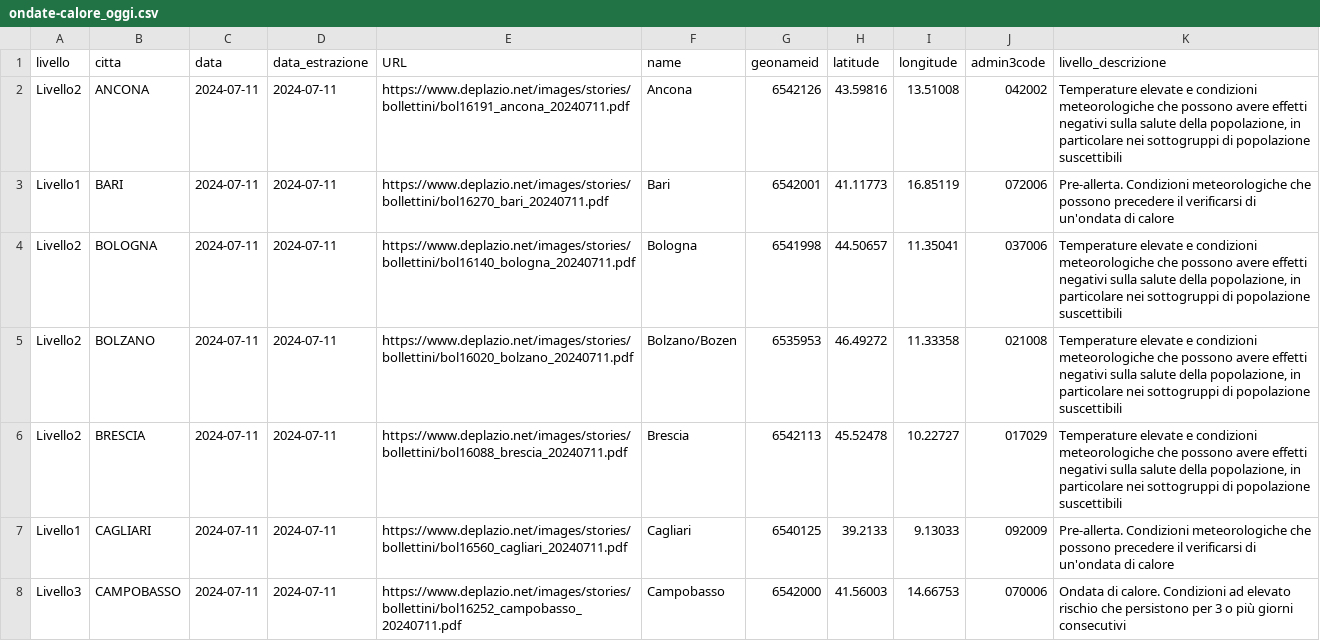
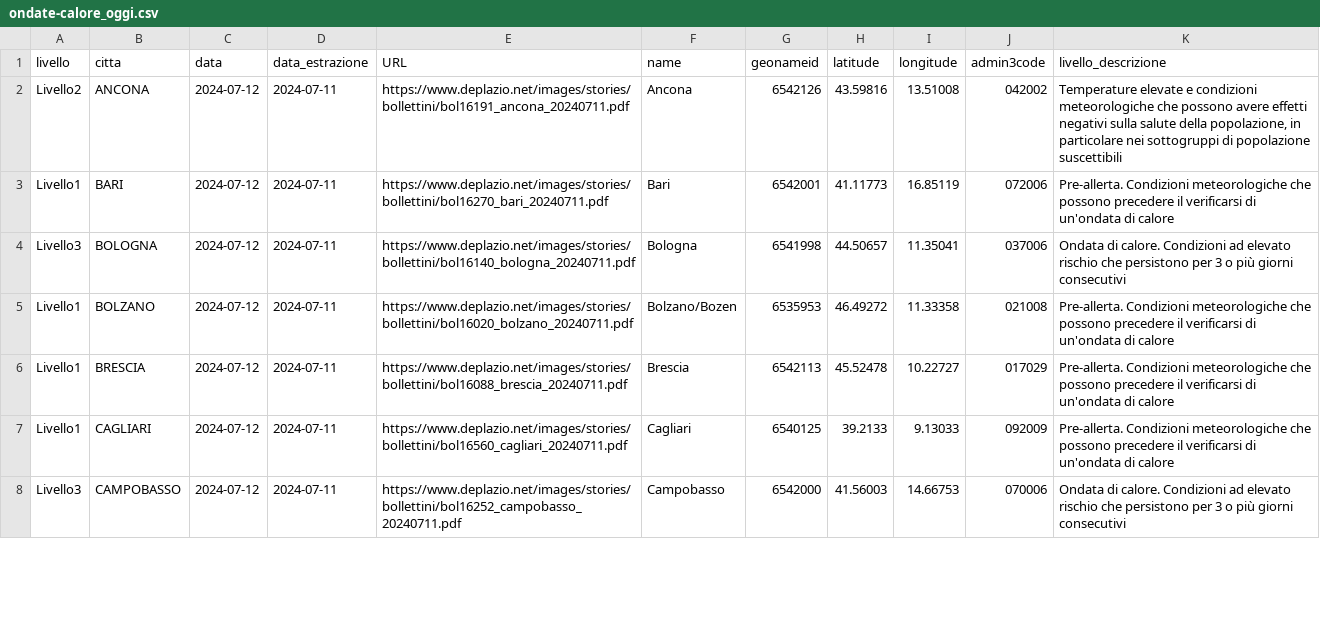
Before and after one commit to ondata/ondate-calore, a CSV file: data/ondate-calore_oggi.csv, drawn as a sheet; only a part is shown; the diff covers the shown part only.

```diff
--- a/data/ondate-calore_oggi.csv
+++ b/data/ondate-calore_oggi.csv
@@ -1,8 +1,8 @@
 livello,citta,data,data_estrazione,URL,name,geonameid,latitude,longitude,admin3code,livello_descrizione
-Livello2,ANCONA,2024-07-11,2024-07-11,https://www.deplazio.net/images/stories/bollettini/bol16191_ancona_20240711.pdf,Ancona,6542126,43.59816,13.51008,042002,"Temperature elevate e condizioni meteorologiche che possono avere effetti negativi sulla salute della popolazione, in particolare nei sottogruppi di popolazione suscettibili"
-Livello1,BARI,2024-07-11,2024-07-11,https://www.deplazio.net/images/stories/bollettini/bol16270_bari_20240711.pdf,Bari,6542001,41.11773,16.85119,072006,Pre-allerta. Condizioni meteorologiche che possono precedere il verificarsi di un'ondata di calore
-Livello2,BOLOGNA,2024-07-11,2024-07-11,https://www.deplazio.net/images/stories/bollettini/bol16140_bologna_20240711.pdf,Bologna,6541998,44.50657,11.35041,037006,"Temperature elevate e condizioni meteorologiche che possono avere effetti negativi sulla salute della popolazione, in particolare nei sottogruppi di popolazione suscettibili"
-Livello2,BOLZANO,2024-07-11,2024-07-11,https://www.deplazio.net/images/stories/bollettini/bol16020_bolzano_20240711.pdf,Bolzano/Bozen,6535953,46.49272,11.33358,021008,"Temperature elevate e condizioni meteorologiche che possono avere effetti negativi sulla salute della popolazione, in particolare nei sottogruppi di popolazione suscettibili"
-Livello2,BRESCIA,2024-07-11,2024-07-11,https://www.deplazio.net/images/stories/bollettini/bol16088_brescia_20240711.pdf,Brescia,6542113,45.52478,10.22727,017029,"Temperature elevate e condizioni meteorologiche che possono avere effetti negativi sulla salute della popolazione, in particolare nei sottogruppi di popolazione suscettibili"
-Livello1,CAGLIARI,2024-07-11,2024-07-11,https://www.deplazio.net/images/stories/bollettini/bol16560_cagliari_20240711.pdf,Cagliari,6540125,39.2133,9.13033,092009,Pre-allerta. Condizioni meteorologiche che possono precedere il verificarsi di un'ondata di calore
-Livello3,CAMPOBASSO,2024-07-11,2024-07-11,https://www.deplazio.net/images/stories/bollettini/bol16252_campobasso_20240711.pdf,Campobasso,6542000,41.56003,14.66753,070006,Ondata di calore. Condizioni ad elevato rischio che persistono per 3 o più giorni consecutivi
+Livello2,ANCONA,2024-07-12,2024-07-11,https://www.deplazio.net/images/stories/bollettini/bol16191_ancona_20240711.pdf,Ancona,6542126,43.59816,13.51008,042002,"Temperature elevate e condizioni meteorologiche che possono avere effetti negativi sulla salute della popolazione, in particolare nei sottogruppi di popolazione suscettibili"
+Livello1,BARI,2024-07-12,2024-07-11,https://www.deplazio.net/images/stories/bollettini/bol16270_bari_20240711.pdf,Bari,6542001,41.11773,16.85119,072006,Pre-allerta. Condizioni meteorologiche che possono precedere il verificarsi di un'ondata di calore
+Livello3,BOLOGNA,2024-07-12,2024-07-11,https://www.deplazio.net/images/stories/bollettini/bol16140_bologna_20240711.pdf,Bologna,6541998,44.50657,11.35041,037006,Ondata di calore. Condizioni ad elevato rischio che persistono per 3 o più giorni consecutivi
+Livello1,BOLZANO,2024-07-12,2024-07-11,https://www.deplazio.net/images/stories/bollettini/bol16020_bolzano_20240711.pdf,Bolzano/Bozen,6535953,46.49272,11.33358,021008,Pre-allerta. Condizioni meteorologiche che possono precedere il verificarsi di un'ondata di calore
+Livello1,BRESCIA,2024-07-12,2024-07-11,https://www.deplazio.net/images/stories/bollettini/bol16088_brescia_20240711.pdf,Brescia,6542113,45.52478,10.22727,017029,Pre-allerta. Condizioni meteorologiche che possono precedere il verificarsi di un'ondata di calore
+Livello1,CAGLIARI,2024-07-12,2024-07-11,https://www.deplazio.net/images/stories/bollettini/bol16560_cagliari_20240711.pdf,Cagliari,6540125,39.2133,9.13033,092009,Pre-allerta. Condizioni meteorologiche che possono precedere il verificarsi di un'ondata di calore
+Livello3,CAMPOBASSO,2024-07-12,2024-07-11,https://www.deplazio.net/images/stories/bollettini/bol16252_campobasso_20240711.pdf,Campobasso,6542000,41.56003,14.66753,070006,Ondata di calore. Condizioni ad elevato rischio che persistono per 3 o più giorni consecutivi
```
Also changed, not shown: 28 edited cells elsewhere in this file, elaborazioni/ondate-calore_oggi.csv.
